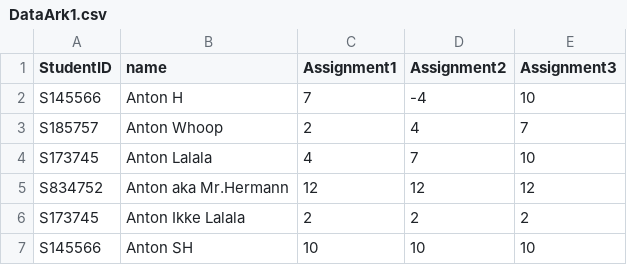
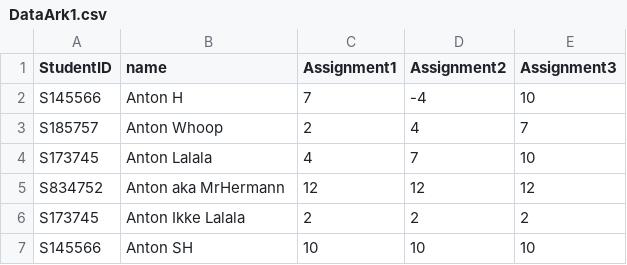
Before and after one commit to Frehoni/GradingProgram, a CSV file: DataArk1.csv, drawn as a sheet.

Commit message:
JAHAA

```diff
--- a/DataArk1.csv
+++ b/DataArk1.csv
@@ -4,3 +4,3 @@ S185757,Anton Whoop,2,4,7
 S173745,Anton Lalala,4,7,10
-S834752,Anton aka Mr.Hermann,12,12,12
+S834752,Anton aka MrHermann,12,12,12
 S173745,Anton Ikke Lalala,2,2,2
```
